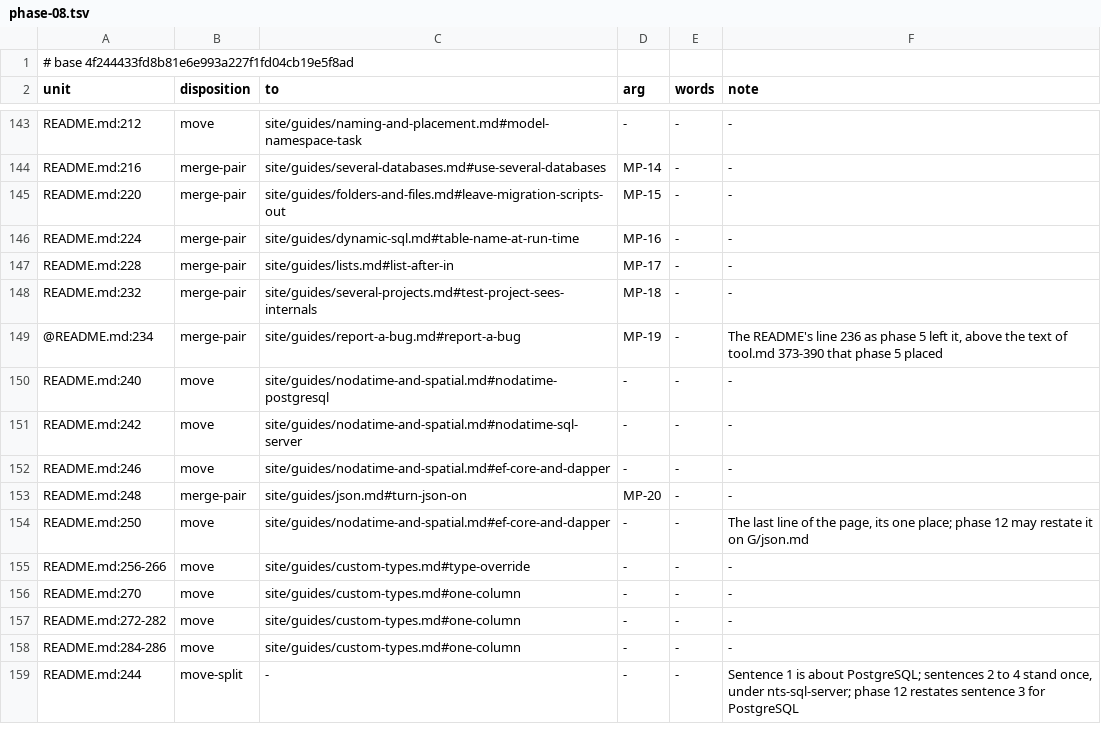
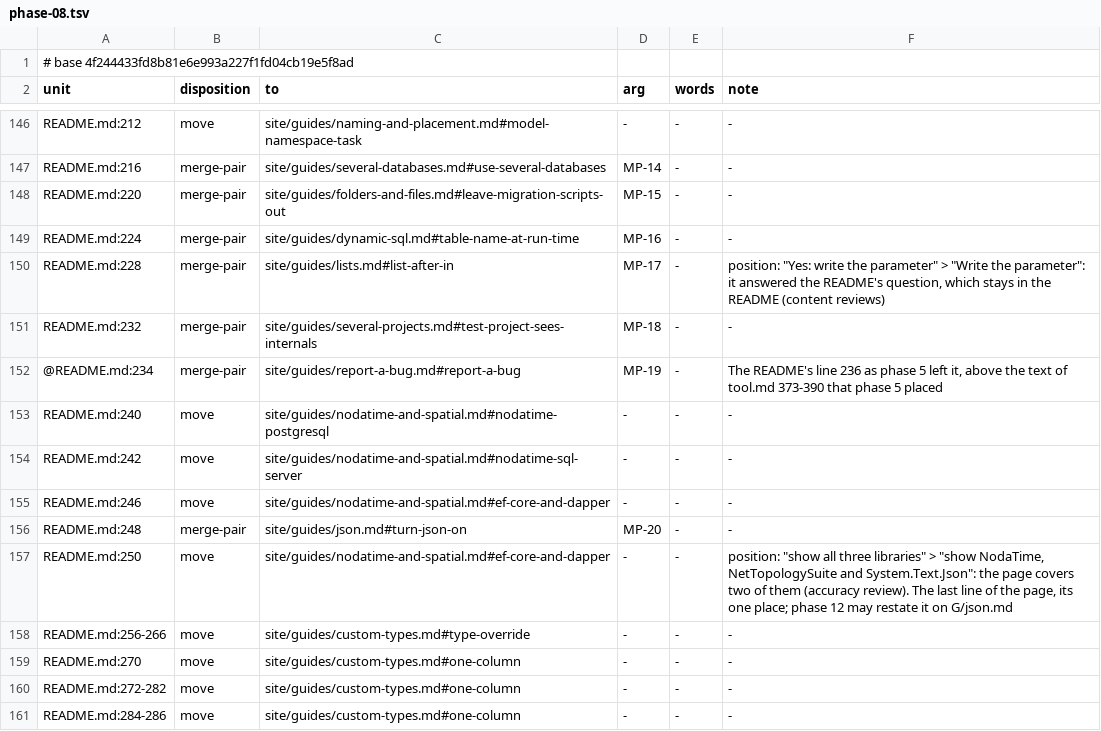
Before and after one commit to mbcrawfo/SqlSource, a TSV file: docs/superpowers/specs/2026-11-12-docs-overhaul/ledger/phase-08.tsv, drawn as a sheet; only a part is shown, gaps mark what is left out; the shorter side is filled out with more unchanged rows; the diff covers the shown part only.

```diff
--- a/docs/superpowers/specs/2026-11-12-docs-overhaul/ledger/phase-08.tsv
+++ b/docs/superpowers/specs/2026-11-12-docs-overhaul/ledger/phase-08.tsv
@@ -146,3 +149,3 @@ README.md:220	merge-pair	site/guides/folders-and-files.md#leave-migration-script
 README.md:224	merge-pair	site/guides/dynamic-sql.md#table-name-at-run-time	MP-16	-	-
-README.md:228	merge-pair	site/guides/lists.md#list-after-in	MP-17	-	-
+README.md:228	merge-pair	site/guides/lists.md#list-after-in	MP-17	-	position: "Yes: write the parameter" > "Write the parameter": it answered the README's question, which stays in the README (content reviews)
 README.md:232	merge-pair	site/guides/several-projects.md#test-project-sees-internals	MP-18	-	-
@@ -153,3 +156,3 @@ README.md:246	move	site/guides/nodatime-and-spatial.md#ef-core-and-dapper	-	-	-
 README.md:248	merge-pair	site/guides/json.md#turn-json-on	MP-20	-	-
-README.md:250	move	site/guides/nodatime-and-spatial.md#ef-core-and-dapper	-	-	The last line of the page, its one place; phase 12 may restate it on G/json.md
+README.md:250	move	site/guides/nodatime-and-spatial.md#ef-core-and-dapper	-	-	position: "show all three libraries" > "show NodaTime, NetTopologySuite and System.Text.Json": the page covers two of them (accuracy review).  The last line of the page, its one place; phase 12 may restate it on G/json.md
 README.md:256-266	move	site/guides/custom-types.md#type-override	-	-	-
```
Also changed, not shown: 3 added rows and 5 edited cells elsewhere in this file, 21 other files.
